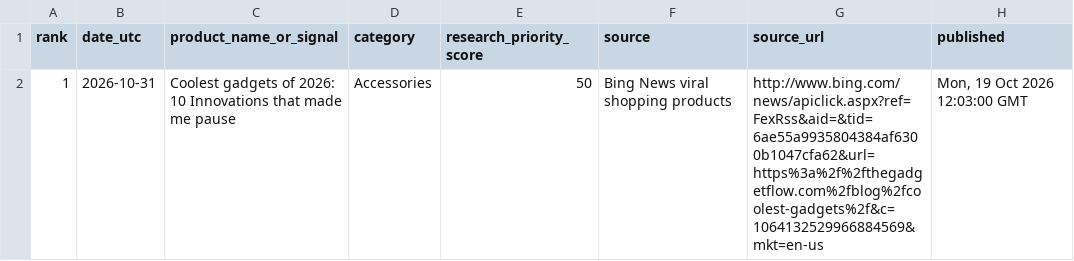
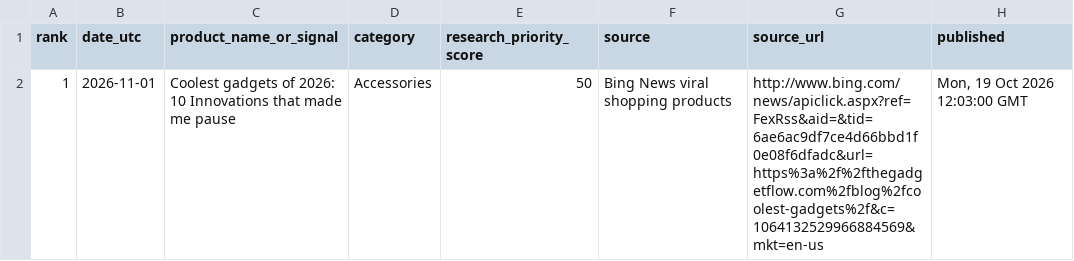
Before and after one commit to heerbaria2112-a11y/heermart-product-hunter-ai, a CSV file: reports/latest_products.csv, drawn as a sheet; only a part is shown; the diff names each change by its address in the sheet, - before the commit and + after, or states it on an @@ line.

```diff
--- a/reports/latest_products.csv
+++ b/reports/latest_products.csv
-B2 (date_utc): 2026-10-31
+B2 (date_utc): 2026-11-01
-G2 (source_url): http://www.bing.com/news/apiclick.aspx?ref=FexRss&aid=&tid=6ae55a9935804384af6300b1047cfa62&url=https%3a%2f%2fthegadgetflow.com%2fblog%2fcoolest-gadgets%2f&c=1064132529966884569&mkt=en-us
+G2 (source_url): http://www.bing.com/news/apiclick.aspx?ref=FexRss&aid=&tid=6ae6ac9df7ce4d66bbd1f0e08f6dfadc&url=https%3a%2f%2fthegadgetflow.com%2fblog%2fcoolest-gadgets%2f&c=1064132529966884569&mkt=en-us
```
Also changed, not shown: 2 other files.
